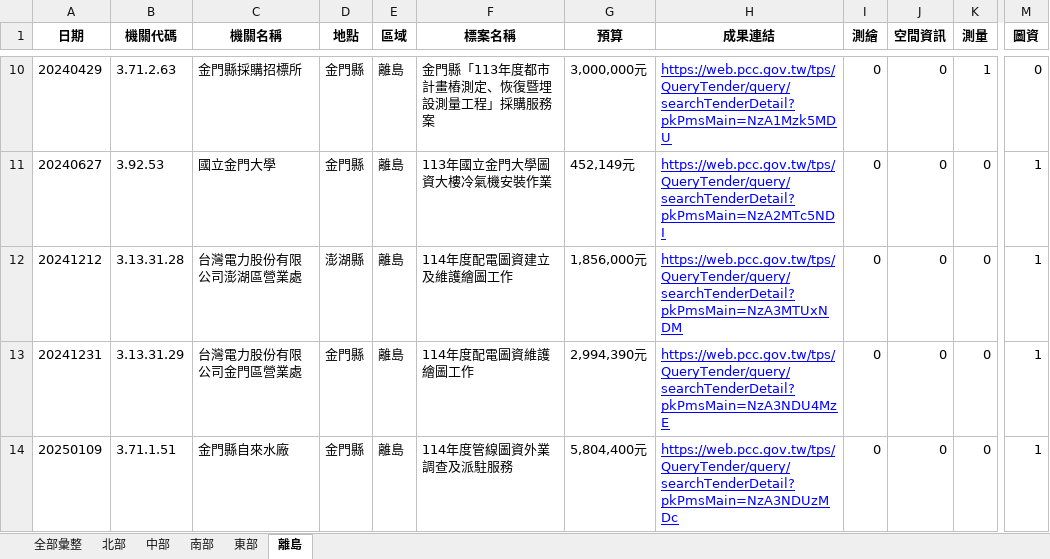
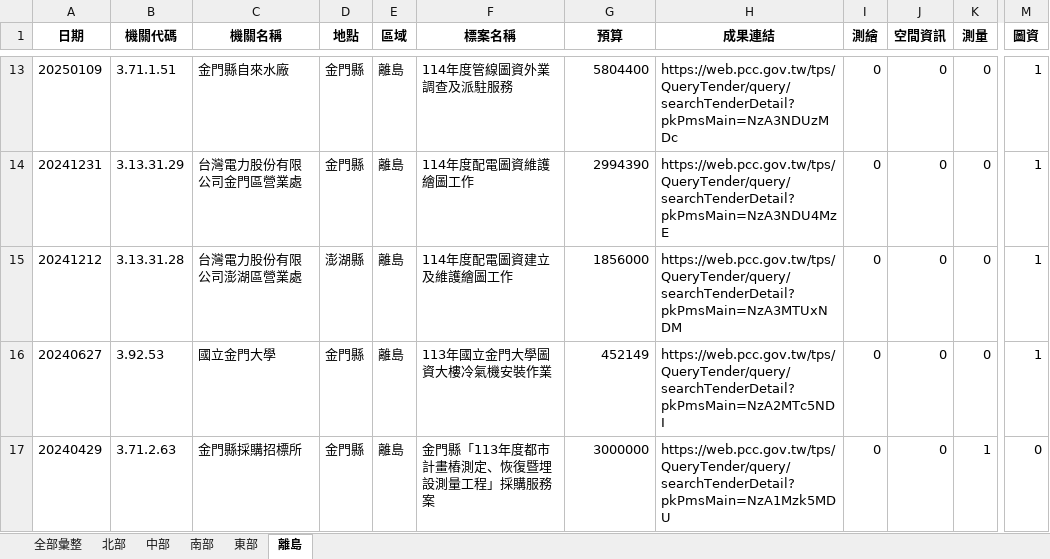
Before and after one commit to JAAAE/daily_bid, an Excel workbook: data/採購網_決標彙整.xlsx, sheet 離島, drawn as a sheet; only a part is shown, gaps mark what is left out; values as stored, in another font and other column widths than the file's, no borders; addresses are those after the commit; the diff covers the shown part only; the diff names each change by its address in the sheet, - before the commit and + after, or states it on an @@ line.

```diff
--- a/data/採購網_決標彙整.xlsx (sheet 離島)
+++ b/data/採購網_決標彙整.xlsx (sheet 離島)
-A13 (日期): 20240429
+A13 (日期): 20250109
-B13 (機關代碼): 3.71.2.63
+B13 (機關代碼): 3.71.1.51
-C13 (機關名稱): 金門縣採購招標所
+C13 (機關名稱): 金門縣自來水廠
-F13 (標案名稱): 金門縣「113年度都市計畫樁測定、恢復暨埋設測量工程」採購服務案
+F13 (標案名稱): 114年度管線圖資外業調查及派駐服務
-G13 (預算): 3,000,000元
+G13 (預算): 5804400
@@ H13:H17 underline: on → off, text colour: #0000FF → black @@
-H13 (成果連結): https://web.pcc.gov.tw/tps/QueryTender/query/searchTenderDetail?pkPmsMain=NzA1Mzk5MDU
+H13 (成果連結): https://web.pcc.gov.tw/tps/QueryTender/query/searchTenderDetail?pkPmsMain=NzA3NDUzMDc
-K13 (測量): 1
+K13 (測量): 0
-M13 (圖資): 0
+M13 (圖資): 1
-A14 (日期): 20240627
+A14 (日期): 20241231
-B14 (機關代碼): 3.92.53
+B14 (機關代碼): 3.13.31.29
-C14 (機關名稱): 國立金門大學
+C14 (機關名稱): 台灣電力股份有限公司金門區營業處
-F14 (標案名稱): 113年國立金門大學圖資大樓冷氣機安裝作業
+F14 (標案名稱): 114年度配電圖資維護繪圖工作
-G14 (預算): 452,149元
+G14 (預算): 2994390
-H14 (成果連結): https://web.pcc.gov.tw/tps/QueryTender/query/searchTenderDetail?pkPmsMain=NzA2MTc5NDI
+H14 (成果連結): https://web.pcc.gov.tw/tps/QueryTender/query/searchTenderDetail?pkPmsMain=NzA3NDU4MzE
-G15 (預算): 1,856,000元
+G15 (預算): 1856000
-A16 (日期): 20241231
+A16 (日期): 20240627
-B16 (機關代碼): 3.13.31.29
+B16 (機關代碼): 3.92.53
-C16 (機關名稱): 台灣電力股份有限公司金門區營業處
+C16 (機關名稱): 國立金門大學
-F16 (標案名稱): 114年度配電圖資維護繪圖工作
+F16 (標案名稱): 113年國立金門大學圖資大樓冷氣機安裝作業
-G16 (預算): 2,994,390元
+G16 (預算): 452149
-H16 (成果連結): https://web.pcc.gov.tw/tps/QueryTender/query/searchTenderDetail?pkPmsMain=NzA3NDU4MzE
+H16 (成果連結): https://web.pcc.gov.tw/tps/QueryTender/query/searchTenderDetail?pkPmsMain=NzA2MTc5NDI
-A17 (日期): 20250109
+A17 (日期): 20240429
-B17 (機關代碼): 3.71.1.51
+B17 (機關代碼): 3.71.2.63
-C17 (機關名稱): 金門縣自來水廠
+C17 (機關名稱): 金門縣採購招標所
-F17 (標案名稱): 114年度管線圖資外業調查及派駐服務
+F17 (標案名稱): 金門縣「113年度都市計畫樁測定、恢復暨埋設測量工程」採購服務案
-G17 (預算): 5,804,400元
+G17 (預算): 3000000
-H17 (成果連結): https://web.pcc.gov.tw/tps/QueryTender/query/searchTenderDetail?pkPmsMain=NzA3NDUzMDc
+H17 (成果連結): https://web.pcc.gov.tw/tps/QueryTender/query/searchTenderDetail?pkPmsMain=NzA1Mzk5MDU
-K17 (測量): 0
+K17 (測量): 1
-M17 (圖資): 1
+M17 (圖資): 0
```
Also changed, not shown: 3 added rows, 3 removed rows, 96 edited cells and cell formats elsewhere in this sheet, sheet 全部彙整, sheet 北部, sheet 南部, sheet 中部, sheet 東部.
